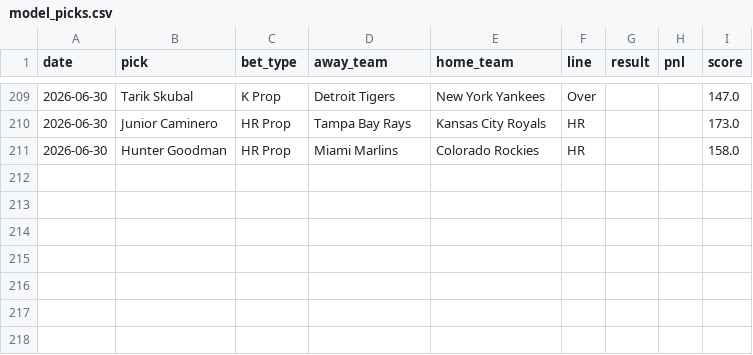
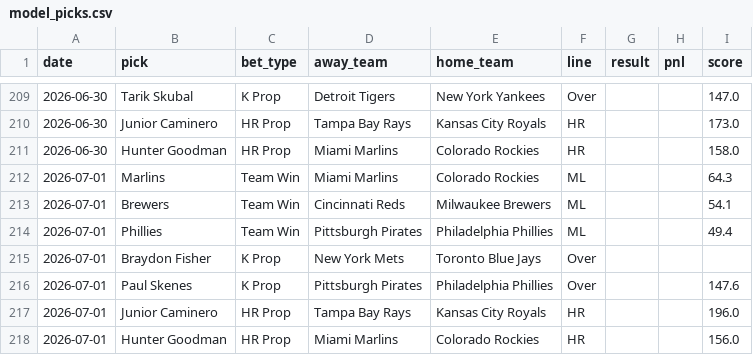
Before and after one commit to HitByOne/mlb-dashboard, a CSV file: data/model_picks.csv, drawn as a sheet; only a part is shown, gaps mark what is left out; the diff names each change by its address in the sheet, - before the commit and + after, or states it on an @@ line.

```diff
--- a/data/model_picks.csv
+++ b/data/model_picks.csv
+row 212: 2026-07-01 | Marlins | Team Win | Miami Marlins | Colorado Rockies | ML |  |  | 64.3
+row 213: 2026-07-01 | Brewers | Team Win | Cincinnati Reds | Milwaukee Brewers | ML |  |  | 54.1
+row 214: 2026-07-01 | Phillies | Team Win | Pittsburgh Pirates | Philadelphia Phillies | ML |  |  | 49.4
+row 215: 2026-07-01 | Braydon Fisher | K Prop | New York Mets | Toronto Blue Jays | Over
+row 216: 2026-07-01 | Paul Skenes | K Prop | Pittsburgh Pirates | Philadelphia Phillies | Over |  |  | 147.6
+row 217: 2026-07-01 | Junior Caminero | HR Prop | Tampa Bay Rays | Kansas City Royals | HR |  |  | 196.0
+row 218: 2026-07-01 | Hunter Goodman | HR Prop | Miami Marlins | Colorado Rockies | HR |  |  | 156.0
```
Also changed, not shown: data/hot_cold.csv, data/pitcher_stats.csv, 15 other files.
